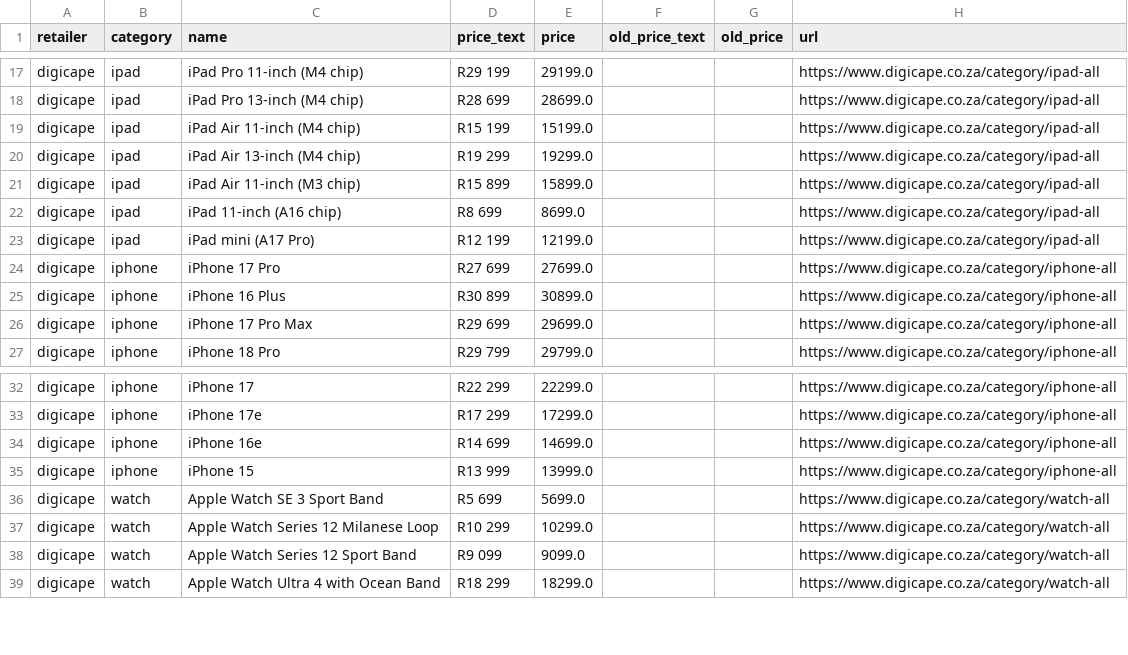
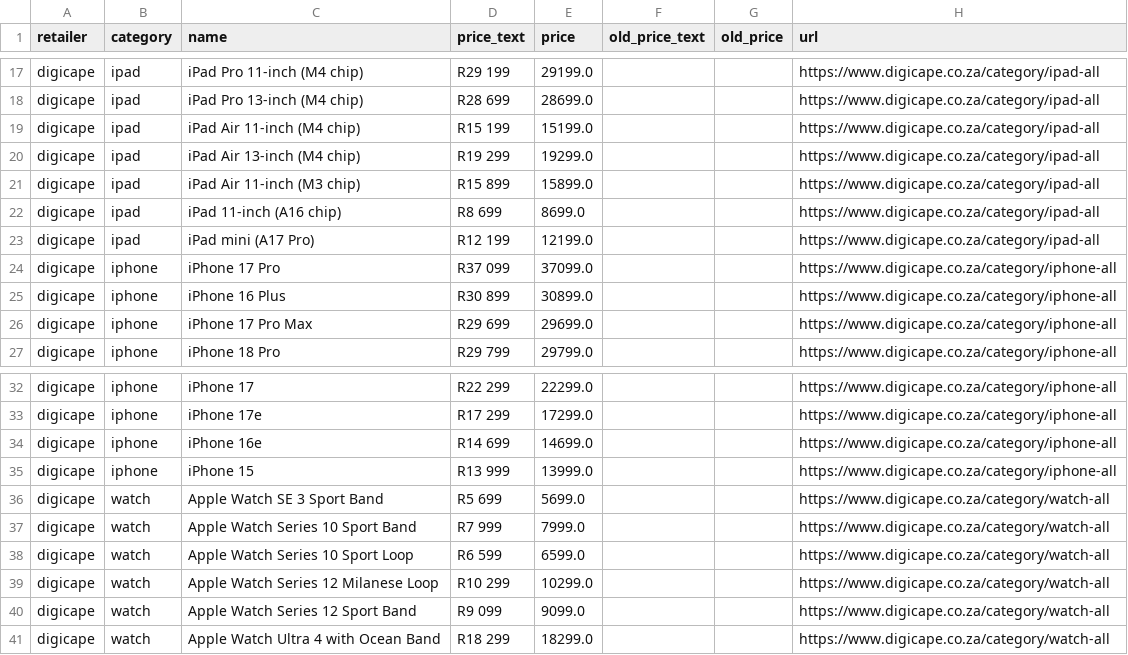
Before and after one commit to cd5wtsnct4-bot/digicape, a CSV file: data/digicape.csv, drawn as a sheet; only a part is shown, gaps mark what is left out.

```diff
--- a/data/digicape.csv
+++ b/data/digicape.csv
@@ -23,3 +23,3 @@ digicape,ipad,iPad 11-inch (A16 chip),R8 699,8699.0,,,https://www.digicape.co.za
 digicape,ipad,iPad mini (A17 Pro),R12 199,12199.0,,,https://www.digicape.co.za/category/ipad-all
-digicape,iphone,iPhone 17 Pro,R27 699,27699.0,,,https://www.digicape.co.za/category/iphone-all
+digicape,iphone,iPhone 17 Pro,R37 099,37099.0,,,https://www.digicape.co.za/category/iphone-all
 digicape,iphone,iPhone 16 Plus,R30 899,30899.0,,,https://www.digicape.co.za/category/iphone-all
@@ -36,2 +36,4 @@ digicape,iphone,iPhone 15,R13 999,13999.0,,,https://www.digicape.co.za/category/
 digicape,watch,Apple Watch SE 3 Sport Band,R5 699,5699.0,,,https://www.digicape.co.za/category/watch-all
+digicape,watch,Apple Watch Series 10 Sport Band,R7 999,7999.0,,,https://www.digicape.co.za/category/watch-all
+digicape,watch,Apple Watch Series 10 Sport Loop,R6 599,6599.0,,,https://www.digicape.co.za/category/watch-all
 digicape,watch,Apple Watch Series 12 Milanese Loop,R10 299,10299.0,,,https://www.digicape.co.za/category/watch-all
```
Also changed, not shown: 6 other files.
